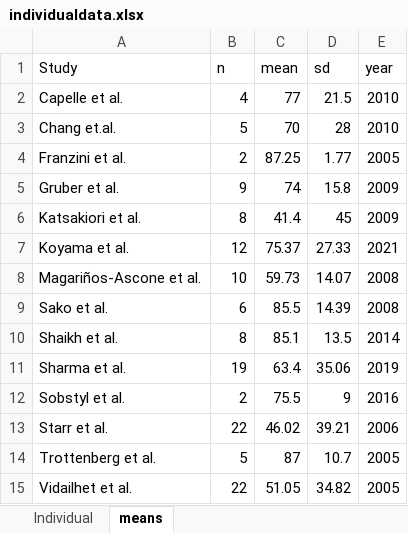
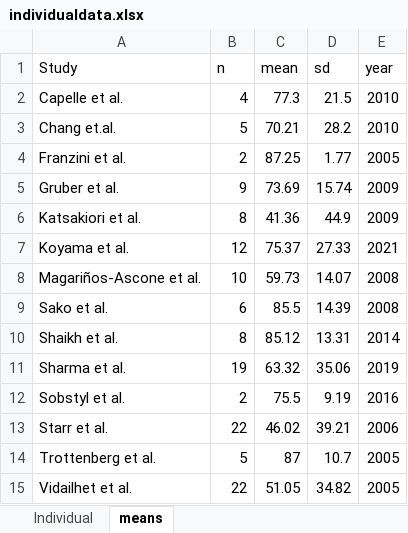
Before and after one commit to mzgrabel/Meta-Analysis, an Excel workbook: individualdata.xlsx, sheet means, drawn as a sheet; values as stored, in another font and other column widths than the file's, no borders; the diff names each change by its address in the sheet, - before the commit and + after, or states it on an @@ line.

Commit message:
Add files via upload

```diff
--- a/individualdata.xlsx (sheet means)
+++ b/individualdata.xlsx (sheet means)
-C2 (mean): 77
+C2 (mean): 77.3
-C3 (mean): 70
+C3 (mean): 70.21
-D3 (sd): 28
+D3 (sd): 28.2
-C5 (mean): 74
+C5 (mean): 73.69
-D5 (sd): 15.8
+D5 (sd): 15.74
-C6 (mean): 41.4
+C6 (mean): 41.36
-D6 (sd): 45
+D6 (sd): 44.9
-C10 (mean): 85.1
+C10 (mean): 85.12
-D10 (sd): 13.5
+D10 (sd): 13.31
-C11 (mean): 63.4
+C11 (mean): 63.32
-D12 (sd): 9
+D12 (sd): 9.19
```
